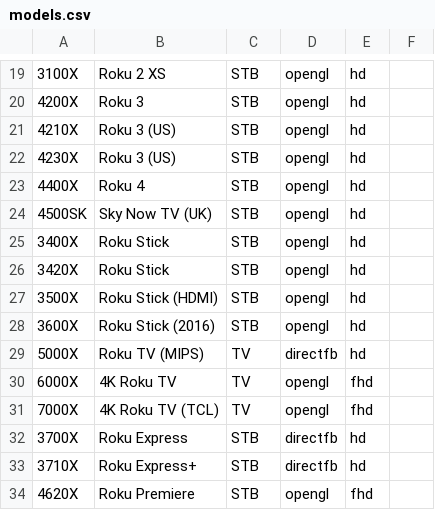
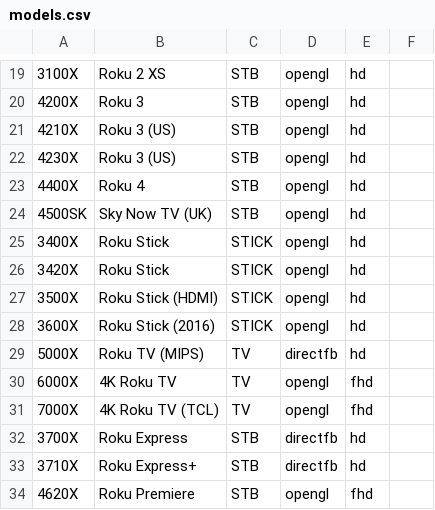
Before and after one commit to lvcabral/brs-engine, a CSV file: src/common/models.csv, drawn as a sheet; only a part is shown, gaps mark what is left out; the diff covers the shown part only; the diff names each change by its address in the sheet, - before the commit and + after, or states it on an @@ line.

```diff
--- a/src/common/models.csv
+++ b/src/common/models.csv
-C25:C28: STB
+C25:C28: STICK
```
Also changed, not shown: 11 added rows, 2 moved rows and 5 edited cells elsewhere in this file, 1 other file.
